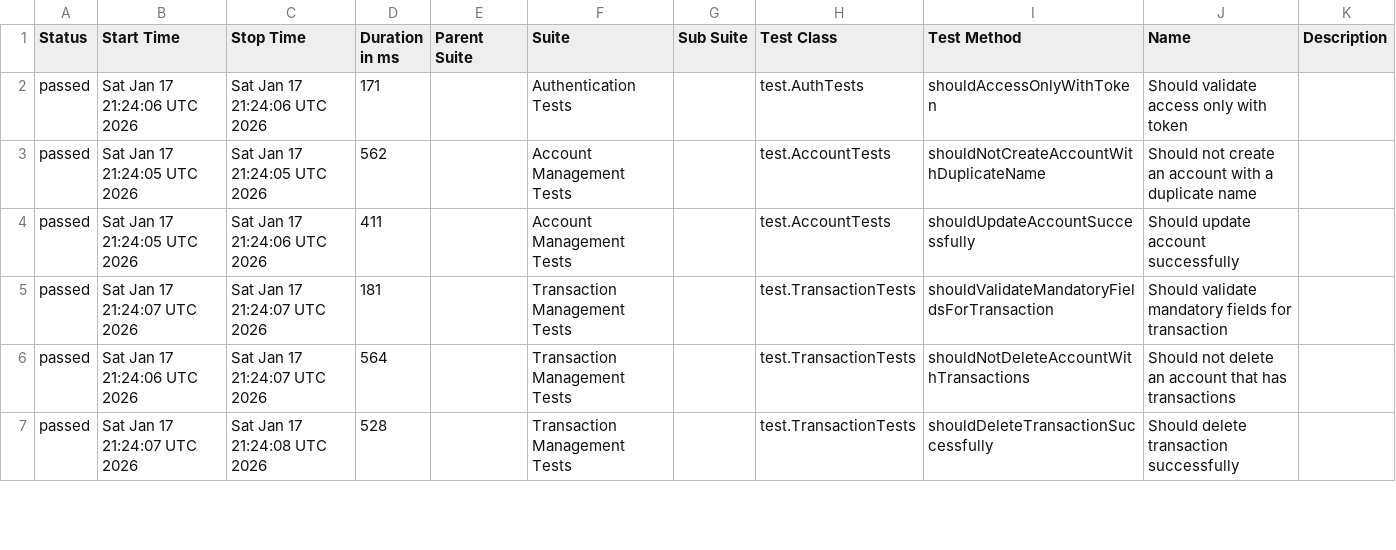
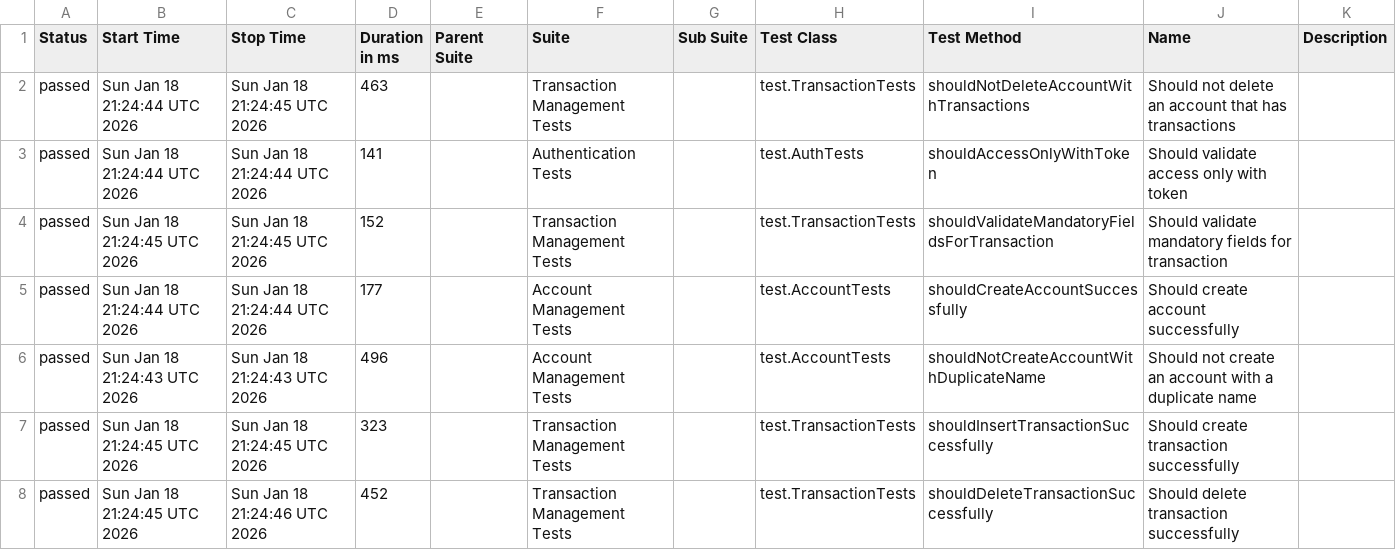
Before and after one commit to JosinaldoGJunior/java-automation-api, a CSV file: data/suites.csv, drawn as a sheet; only a part is shown; the diff covers the shown part only.

```diff
--- a/data/suites.csv
+++ b/data/suites.csv
@@ -1,7 +1,8 @@
 "Status","Start Time","Stop Time","Duration in ms","Parent Suite","Suite","Sub Suite","Test Class","Test Method","Name","Description"
-"passed","Sat Jan 17 21:24:06 UTC 2026","Sat Jan 17 21:24:06 UTC 2026","171","","Authentication Tests","","test.AuthTests","shouldAccessOnlyWithToken","Should validate access only with token",""
-"passed","Sat Jan 17 21:24:05 UTC 2026","Sat Jan 17 21:24:05 UTC 2026","562","","Account Management Tests","","test.AccountTests","shouldNotCreateAccountWithDuplicateName","Should not create an account with a duplicate name",""
-"passed","Sat Jan 17 21:24:05 UTC 2026","Sat Jan 17 21:24:06 UTC 2026","411","","Account Management Tests","","test.AccountTests","shouldUpdateAccountSuccessfully","Should update account successfully",""
-"passed","Sat Jan 17 21:24:07 UTC 2026","Sat Jan 17 21:24:07 UTC 2026","181","","Transaction Management Tests","","test.TransactionTests","shouldValidateMandatoryFieldsForTransaction","Should validate mandatory fields for transaction",""
-"passed","Sat Jan 17 21:24:06 UTC 2026","Sat Jan 17 21:24:07 UTC 2026","564","","Transaction Management Tests","","test.TransactionTests","shouldNotDeleteAccountWithTransactions","Should not delete an account that has transactions",""
-"passed","Sat Jan 17 21:24:07 UTC 2026","Sat Jan 17 21:24:08 UTC 2026","528","","Transaction Management Tests","","test.TransactionTests","shouldDeleteTransactionSuccessfully","Should delete transaction successfully",""
+"passed","Sun Jan 18 21:24:44 UTC 2026","Sun Jan 18 21:24:45 UTC 2026","463","","Transaction Management Tests","","test.TransactionTests","shouldNotDeleteAccountWithTransactions","Should not delete an account that has transactions",""
+"passed","Sun Jan 18 21:24:44 UTC 2026","Sun Jan 18 21:24:44 UTC 2026","141","","Authentication Tests","","test.AuthTests","shouldAccessOnlyWithToken","Should validate access only with token",""
+"passed","Sun Jan 18 21:24:45 UTC 2026","Sun Jan 18 21:24:45 UTC 2026","152","","Transaction Management Tests","","test.TransactionTests","shouldValidateMandatoryFieldsForTransaction","Should validate mandatory fields for transaction",""
+"passed","Sun Jan 18 21:24:44 UTC 2026","Sun Jan 18 21:24:44 UTC 2026","177","","Account Management Tests","","test.AccountTests","shouldCreateAccountSuccessfully","Should create account successfully",""
+"passed","Sun Jan 18 21:24:43 UTC 2026","Sun Jan 18 21:24:43 UTC 2026","496","","Account Management Tests","","test.AccountTests","shouldNotCreateAccountWithDuplicateName","Should not create an account with a duplicate name",""
+"passed","Sun Jan 18 21:24:45 UTC 2026","Sun Jan 18 21:24:45 UTC 2026","323","","Transaction Management Tests","","test.TransactionTests","shouldInsertTransactionSuccessfully","Should create transaction successfully",""
+"passed","Sun Jan 18 21:24:45 UTC 2026","Sun Jan 18 21:24:46 UTC 2026","452","","Transaction Management Tests","","test.TransactionTests","shouldDeleteTransactionSuccessfully","Should delete transaction successfully",""
```
Also changed, not shown: 1 removed row and 8 edited cells elsewhere in this file, 31 other files.
